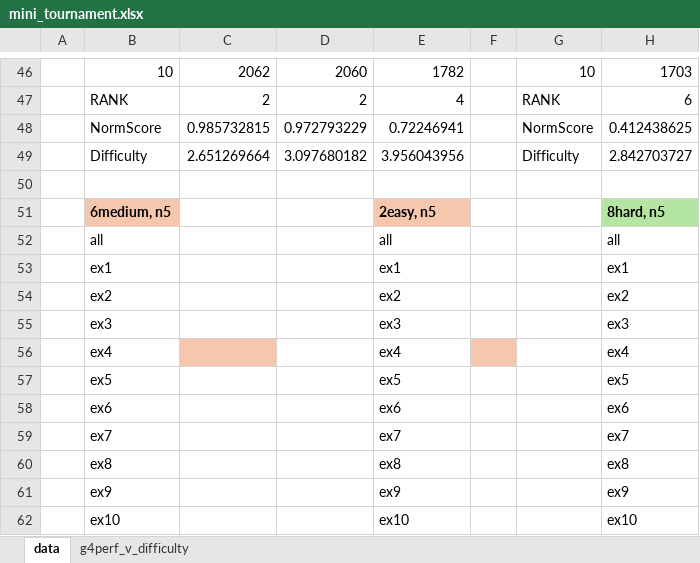
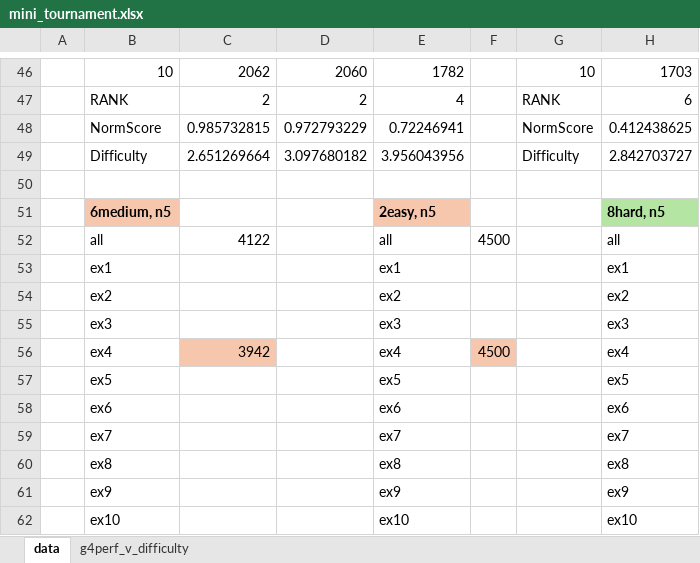
Before and after one commit to Yoni-Livstone/Community-Group-4, an Excel workbook: mini_tournament.xlsx, sheet data, drawn as a sheet; only a part is shown, gaps mark what is left out; values as stored, in another font and other column widths than the file's, no borders; the diff names each change by its address in the sheet, - before the commit and + after, or states it on an @@ line.

```diff
--- a/mini_tournament.xlsx (sheet data)
+++ b/mini_tournament.xlsx (sheet data)
-C52: (empty)
+C52: 4122
-F52: (empty)
+F52: 4500
-C56: (empty)
+C56: 3942
-F56: (empty)
+F56: 4500
```
Also changed, not shown: 7 other files.
